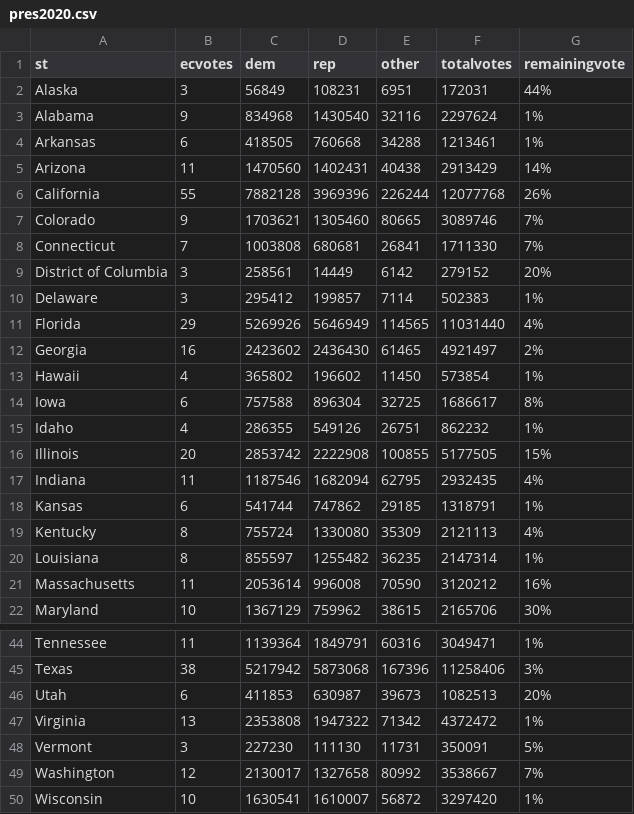
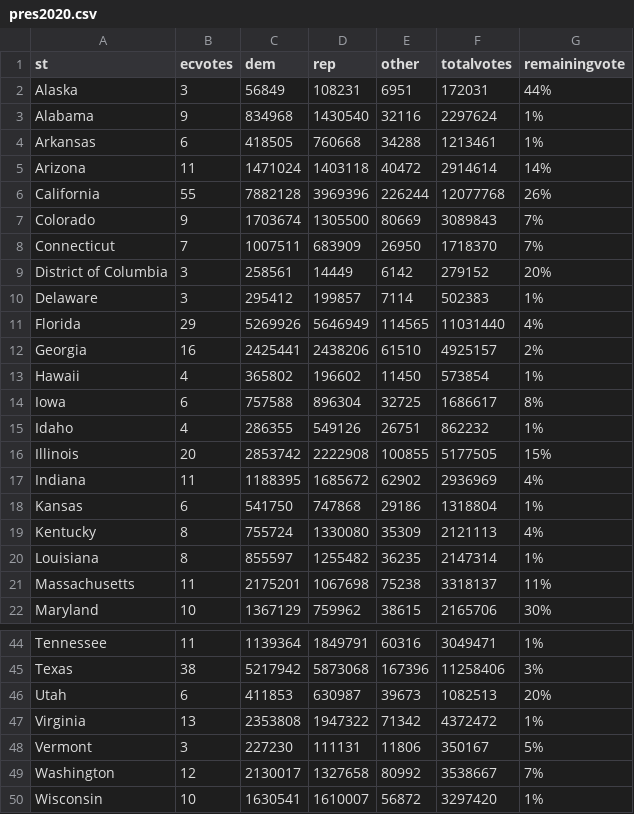
Before and after one commit to jcervas/2020-Elections, a CSV file: pres2020.csv, drawn as a sheet; only a part is shown, gaps mark what is left out; the diff covers the shown part only.

```diff
--- a/pres2020.csv
+++ b/pres2020.csv
@@ -4,6 +4,6 @@
 "Arkansas",6,418505,760668,34288,1213461,"1%"
-"Arizona",11,1470560,1402431,40438,2913429,"14%"
+"Arizona",11,1471024,1403118,40472,2914614,"14%"
 "California",55,7882128,3969396,226244,12077768,"26%"
-"Colorado",9,1703621,1305460,80665,3089746,"7%"
-"Connecticut",7,1003808,680681,26841,1711330,"7%"
+"Colorado",9,1703674,1305500,80669,3089843,"7%"
+"Connecticut",7,1007511,683909,26950,1718370,"7%"
 "District of Columbia",3,258561,14449,6142,279152,"20%"
@@ -11,3 +11,3 @@
 "Florida",29,5269926,5646949,114565,11031440,"4%"
-"Georgia",16,2423602,2436430,61465,4921497,"2%"
+"Georgia",16,2425441,2438206,61510,4925157,"2%"
 "Hawaii",4,365802,196602,11450,573854,"1%"
@@ -16,7 +16,7 @@
 "Illinois",20,2853742,2222908,100855,5177505,"15%"
-"Indiana",11,1187546,1682094,62795,2932435,"4%"
-"Kansas",6,541744,747862,29185,1318791,"1%"
+"Indiana",11,1188395,1685672,62902,2936969,"4%"
+"Kansas",6,541750,747868,29186,1318804,"1%"
 "Kentucky",8,755724,1330080,35309,2121113,"4%"
 "Louisiana",8,855597,1255482,36235,2147314,"1%"
-"Massachusetts",11,2053614,996008,70590,3120212,"16%"
+"Massachusetts",11,2175201,1067698,75238,3318137,"11%"
 "Maryland",10,1367129,759962,38615,2165706,"30%"
@@ -47,3 +47,3 @@
 "Virginia",13,2353808,1947322,71342,4372472,"1%"
-"Vermont",3,227230,111130,11731,350091,"5%"
+"Vermont",3,227230,111131,11806,350167,"5%"
 "Washington",12,2130017,1327658,80992,3538667,"7%"
```
Also changed, not shown: 30 edited cells elsewhere in this file, counties2020.csv, house2020.csv.
